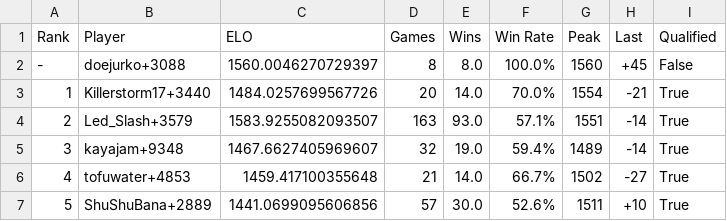
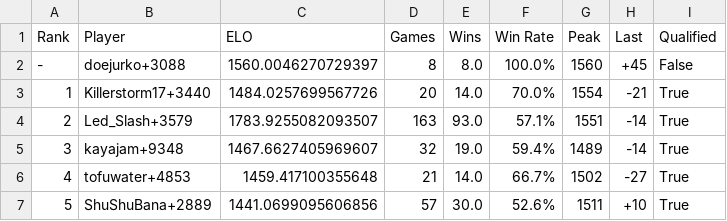
Before and after one commit to Tricholome/rootelo, a CSV file: data/lh01_final_ratings.csv, drawn as a sheet; only a part is shown.

Commit message:
Update lh01_final_ratings.csv

```diff
--- a/data/lh01_final_ratings.csv
+++ b/data/lh01_final_ratings.csv
@@ -3,3 +3,3 @@ Rank,Player,ELO,Games,Wins,Win Rate,Peak,Last,Qualified
 1,Killerstorm17+3440,1484.0257699567726,20,14.0,70.0%,1554,-21,True
-2,Led_Slash+3579,1583.9255082093507,163,93.0,57.1%,1551,-14,True
+2,Led_Slash+3579,1783.9255082093507,163,93.0,57.1%,1551,-14,True
 3,kayajam+9348,1467.6627405969607,32,19.0,59.4%,1489,-14,True
```
